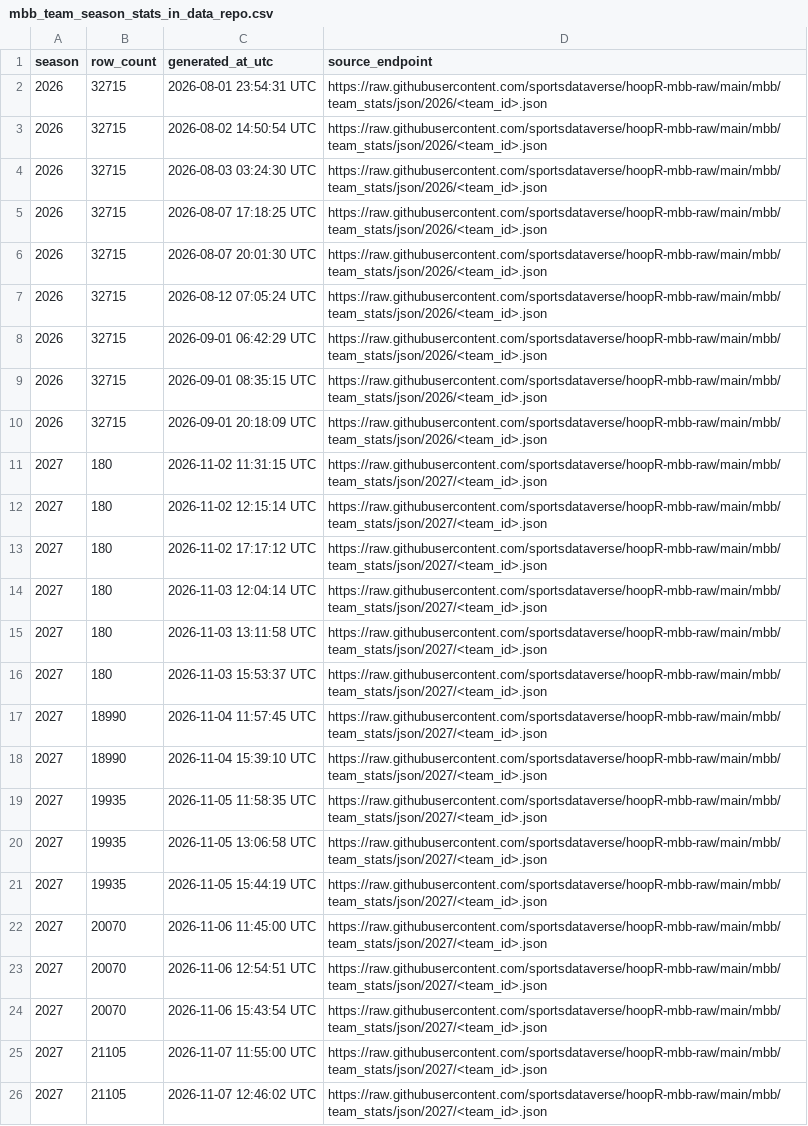
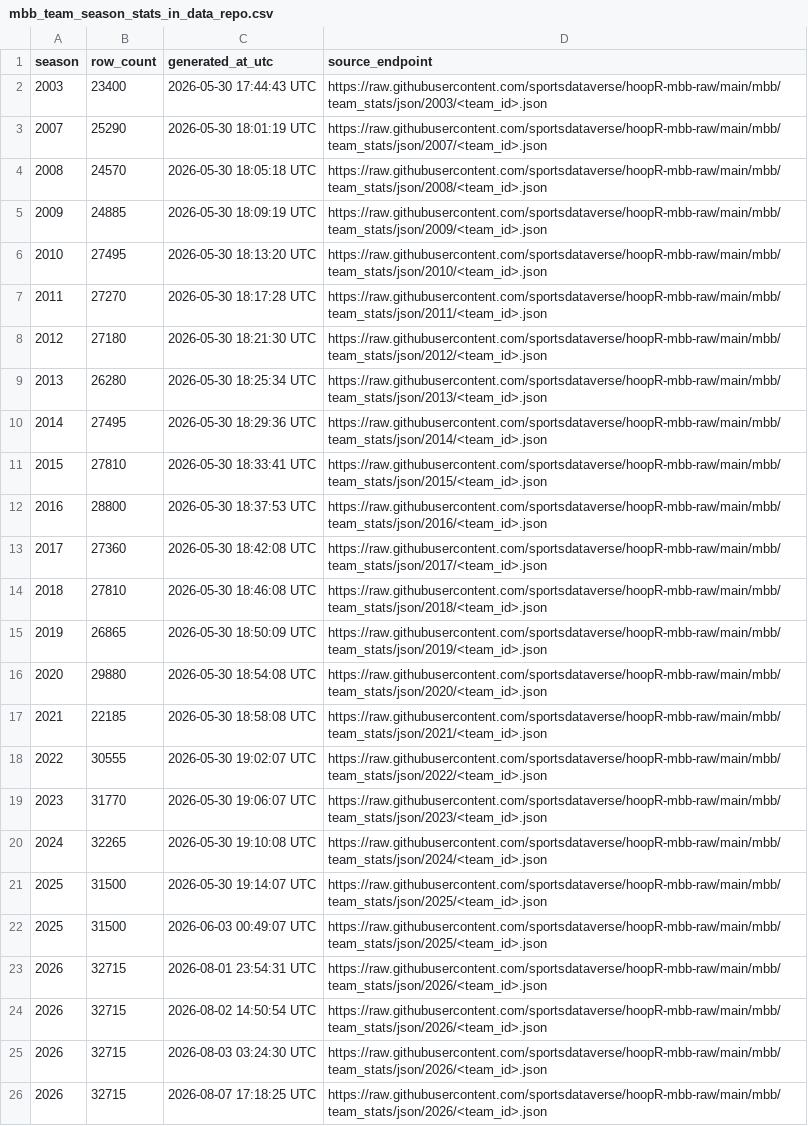
Before and after one commit to sportsdataverse/hoopR-mbb-data, a CSV file: mbb/team_season_stats/mbb_team_season_stats_in_data_repo.csv, drawn as a sheet; only a part is shown; the shorter side is filled out with more unchanged rows.

```diff
--- a/mbb/team_season_stats/mbb_team_season_stats_in_data_repo.csv
+++ b/mbb/team_season_stats/mbb_team_season_stats_in_data_repo.csv
@@ -1,2 +1,23 @@
 season,row_count,generated_at_utc,source_endpoint
+2003,23400,2026-05-30 17:44:43 UTC,https://raw.githubusercontent.com/sportsdataverse/hoopR-mbb-raw/main/mbb/team_stats/json/2003/<team_id>.json
+2007,25290,2026-05-30 18:01:19 UTC,https://raw.githubusercontent.com/sportsdataverse/hoopR-mbb-raw/main/mbb/team_stats/json/2007/<team_id>.json
+2008,24570,2026-05-30 18:05:18 UTC,https://raw.githubusercontent.com/sportsdataverse/hoopR-mbb-raw/main/mbb/team_stats/json/2008/<team_id>.json
+2009,24885,2026-05-30 18:09:19 UTC,https://raw.githubusercontent.com/sportsdataverse/hoopR-mbb-raw/main/mbb/team_stats/json/2009/<team_id>.json
+2010,27495,2026-05-30 18:13:20 UTC,https://raw.githubusercontent.com/sportsdataverse/hoopR-mbb-raw/main/mbb/team_stats/json/2010/<team_id>.json
+2011,27270,2026-05-30 18:17:28 UTC,https://raw.githubusercontent.com/sportsdataverse/hoopR-mbb-raw/main/mbb/team_stats/json/2011/<team_id>.json
+2012,27180,2026-05-30 18:21:30 UTC,https://raw.githubusercontent.com/sportsdataverse/hoopR-mbb-raw/main/mbb/team_stats/json/2012/<team_id>.json
+2013,26280,2026-05-30 18:25:34 UTC,https://raw.githubusercontent.com/sportsdataverse/hoopR-mbb-raw/main/mbb/team_stats/json/2013/<team_id>.json
+2014,27495,2026-05-30 18:29:36 UTC,https://raw.githubusercontent.com/sportsdataverse/hoopR-mbb-raw/main/mbb/team_stats/json/2014/<team_id>.json
+2015,27810,2026-05-30 18:33:41 UTC,https://raw.githubusercontent.com/sportsdataverse/hoopR-mbb-raw/main/mbb/team_stats/json/2015/<team_id>.json
+2016,28800,2026-05-30 18:37:53 UTC,https://raw.githubusercontent.com/sportsdataverse/hoopR-mbb-raw/main/mbb/team_stats/json/2016/<team_id>.json
+2017,27360,2026-05-30 18:42:08 UTC,https://raw.githubusercontent.com/sportsdataverse/hoopR-mbb-raw/main/mbb/team_stats/json/2017/<team_id>.json
+2018,27810,2026-05-30 18:46:08 UTC,https://raw.githubusercontent.com/sportsdataverse/hoopR-mbb-raw/main/mbb/team_stats/json/2018/<team_id>.json
+2019,26865,2026-05-30 18:50:09 UTC,https://raw.githubusercontent.com/sportsdataverse/hoopR-mbb-raw/main/mbb/team_stats/json/2019/<team_id>.json
+2020,29880,2026-05-30 18:54:08 UTC,https://raw.githubusercontent.com/sportsdataverse/hoopR-mbb-raw/main/mbb/team_stats/json/2020/<team_id>.json
+2021,22185,2026-05-30 18:58:08 UTC,https://raw.githubusercontent.com/sportsdataverse/hoopR-mbb-raw/main/mbb/team_stats/json/2021/<team_id>.json
+2022,30555,2026-05-30 19:02:07 UTC,https://raw.githubusercontent.com/sportsdataverse/hoopR-mbb-raw/main/mbb/team_stats/json/2022/<team_id>.json
+2023,31770,2026-05-30 19:06:07 UTC,https://raw.githubusercontent.com/sportsdataverse/hoopR-mbb-raw/main/mbb/team_stats/json/2023/<team_id>.json
+2024,32265,2026-05-30 19:10:08 UTC,https://raw.githubusercontent.com/sportsdataverse/hoopR-mbb-raw/main/mbb/team_stats/json/2024/<team_id>.json
+2025,31500,2026-05-30 19:14:07 UTC,https://raw.githubusercontent.com/sportsdataverse/hoopR-mbb-raw/main/mbb/team_stats/json/2025/<team_id>.json
+2025,31500,2026-06-03 00:49:07 UTC,https://raw.githubusercontent.com/sportsdataverse/hoopR-mbb-raw/main/mbb/team_stats/json/2025/<team_id>.json
 2026,32715,2026-08-01 23:54:31 UTC,https://raw.githubusercontent.com/sportsdataverse/hoopR-mbb-raw/main/mbb/team_stats/json/2026/<team_id>.json
```
Also changed, not shown: mbb/officials/mbb_officials_in_data_repo.csv, mbb/player_season_stats/mbb_player_season_stats_in_data_repo.csv, 3 other files.
